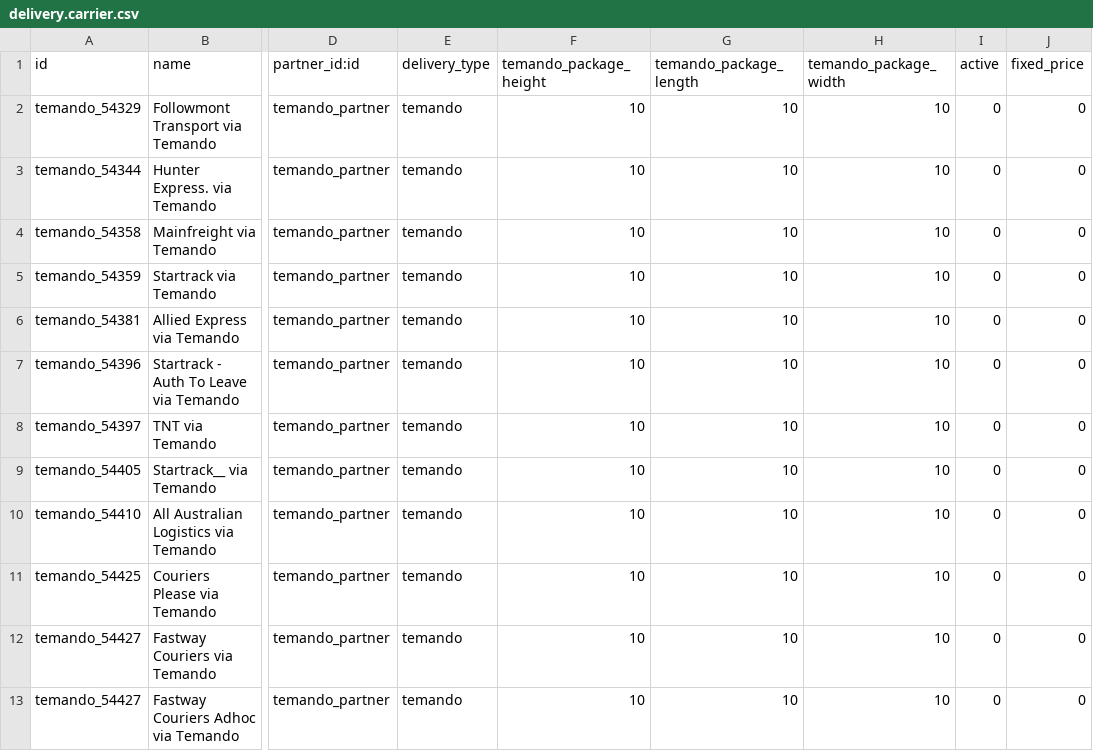
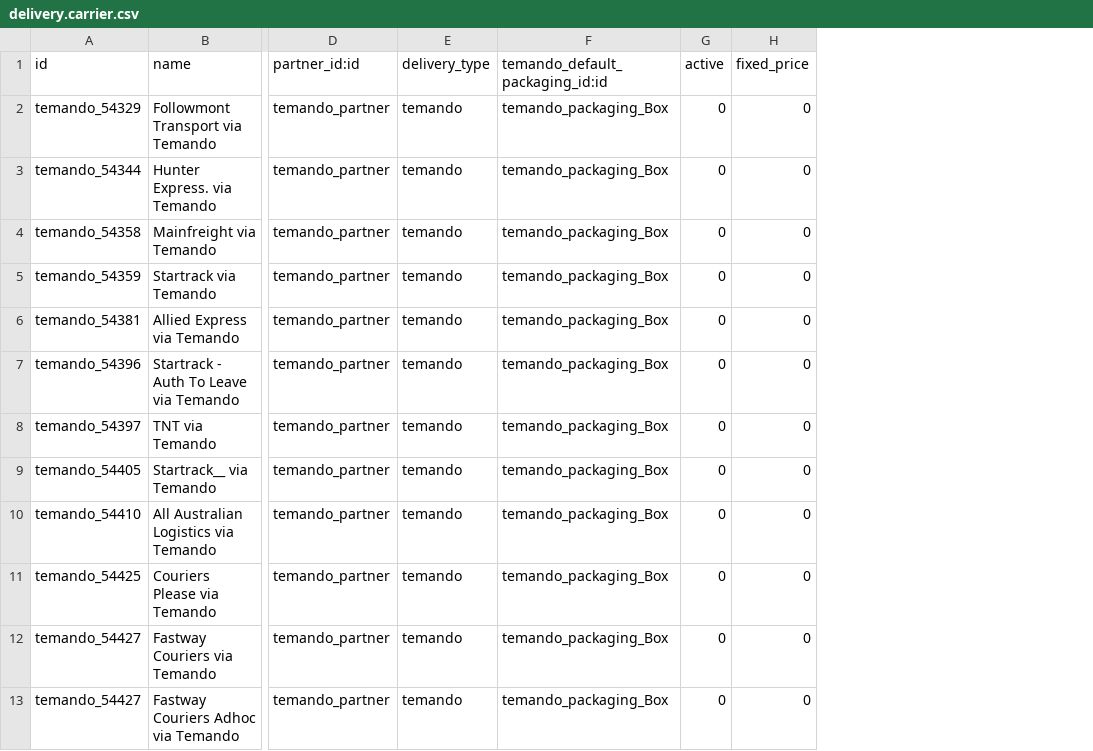
Before and after one commit to minhhq09/enterprise, a CSV file: delivery_temando/data/delivery.carrier.csv, drawn as a sheet; only a part is shown, gaps mark what is left out; removed rows and columns are numbered as before the commit, all else as after; the diff names each change by its address in the sheet, - before the commit and + after, or states it on an @@ line.

Commit message:
[IMP] delivery_temando: use new packaging system

```diff
--- a/delivery_temando/data/delivery.carrier.csv
+++ b/delivery_temando/data/delivery.carrier.csv
-column F (temando_package_height), rows 2-13: all 10
-column G (temando_package_length), rows 2-13: all 10
-column H (temando_package_width), rows 2-13: all 10
+column F (temando_default_packaging_id:id), rows 2-13: all temando_packaging_Box
```
Also changed, not shown: 6 other files.
